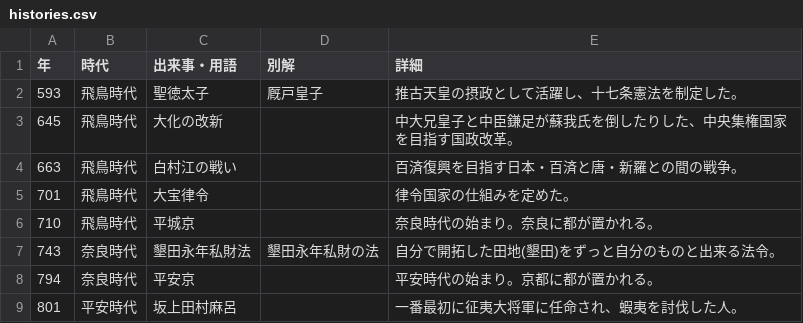
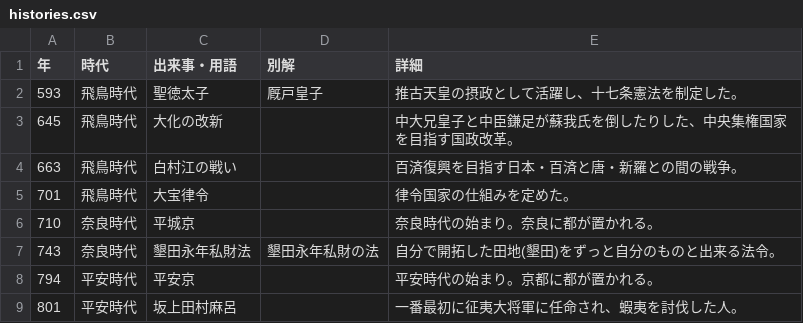
Before and after one commit to kurogee/wordlearning.github.io, a CSV file: history/model/histories.csv, drawn as a sheet; only a part is shown; the diff covers the shown part only.

```diff
--- a/history/model/histories.csv
+++ b/history/model/histories.csv
@@ -5,5 +5,5 @@
 701,飛鳥時代,大宝律令,,律令国家の仕組みを定めた。
-710,飛鳥時代,平城京,,奈良時代の始まり。奈良に都が置かれる。
+710,奈良時代,平城京,,奈良時代の始まり。奈良に都が置かれる。
 743,奈良時代,墾田永年私財法,墾田永年私財の法,自分で開拓した田地(墾田)をずっと自分のものと出来る法令。
-794,奈良時代,平安京,,平安時代の始まり。京都に都が置かれる。
+794,平安時代,平安京,,平安時代の始まり。京都に都が置かれる。
 801,平安時代,坂上田村麻呂,,一番最初に征夷大将軍に任命され、蝦夷を討伐した人。
```
Also changed, not shown: 3 added rows and 6 edited cells elsewhere in this file, 2 other files.
